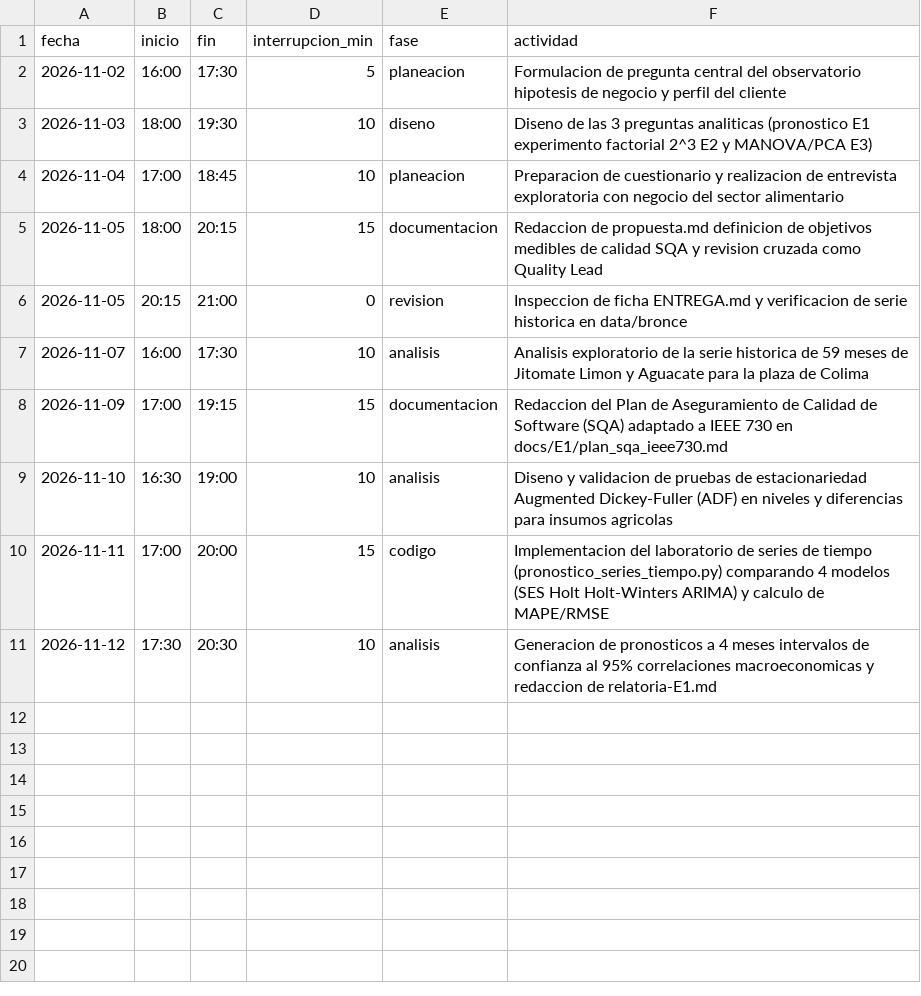
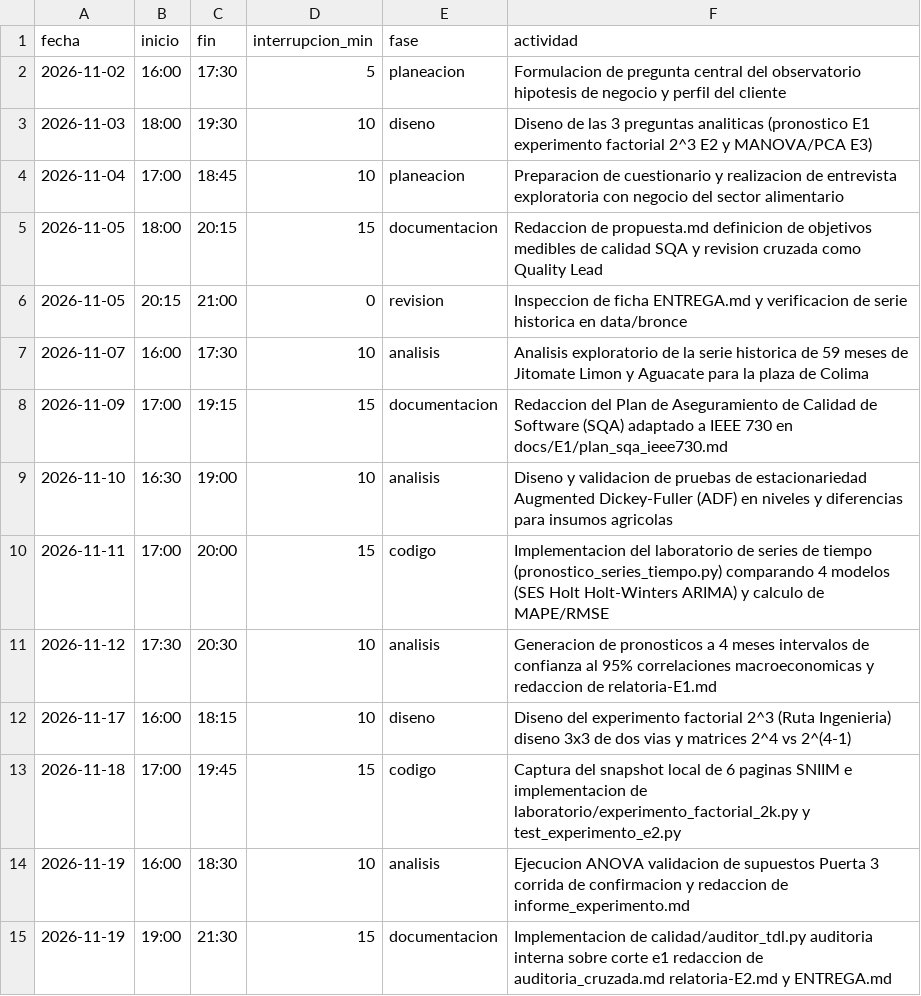
Before and after one commit to AdolfOrtega/tdl-canastita-proyecto, a CSV file: calidad/tiempo-andrea.csv, drawn as a sheet; the diff names each change by its address in the sheet, - before the commit and + after, or states it on an @@ line.

```diff
--- a/calidad/tiempo-andrea.csv
+++ b/calidad/tiempo-andrea.csv
+row 12: 2026-11-17 | 16:00 | 18:15 | 10 | diseno | Diseno del experimento factorial 2^3 (Ruta Ingenieria) diseno 3x3 de dos vias y matrices 2^4 vs 2^(4-1)
+row 13: 2026-11-18 | 17:00 | 19:45 | 15 | codigo | Captura del snapshot local de 6 paginas SNIIM e implementacion de laboratorio/experimento_factorial_2k.py y test_experimento_e2.py
+row 14: 2026-11-19 | 16:00 | 18:30 | 10 | analisis | Ejecucion ANOVA validacion de supuestos Puerta 3 corrida de confirmacion y redaccion de informe_experimento.md
+row 15: 2026-11-19 | 19:00 | 21:30 | 15 | documentacion | Implementacion de calidad/auditor_tdl.py auditoria interna sobre corte e1 redaccion de auditoria_cruzada.md relatoria-E2.md y ENTREGA.md
```
Also changed, not shown: calidad/defectos-andrea.csv, 5 other files.
